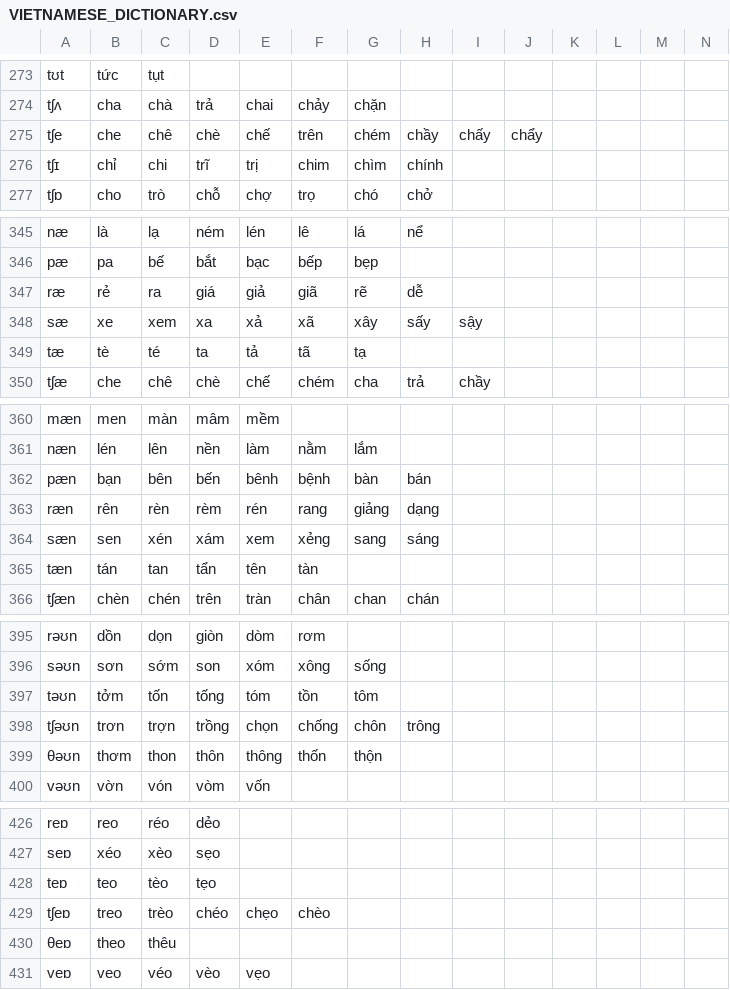
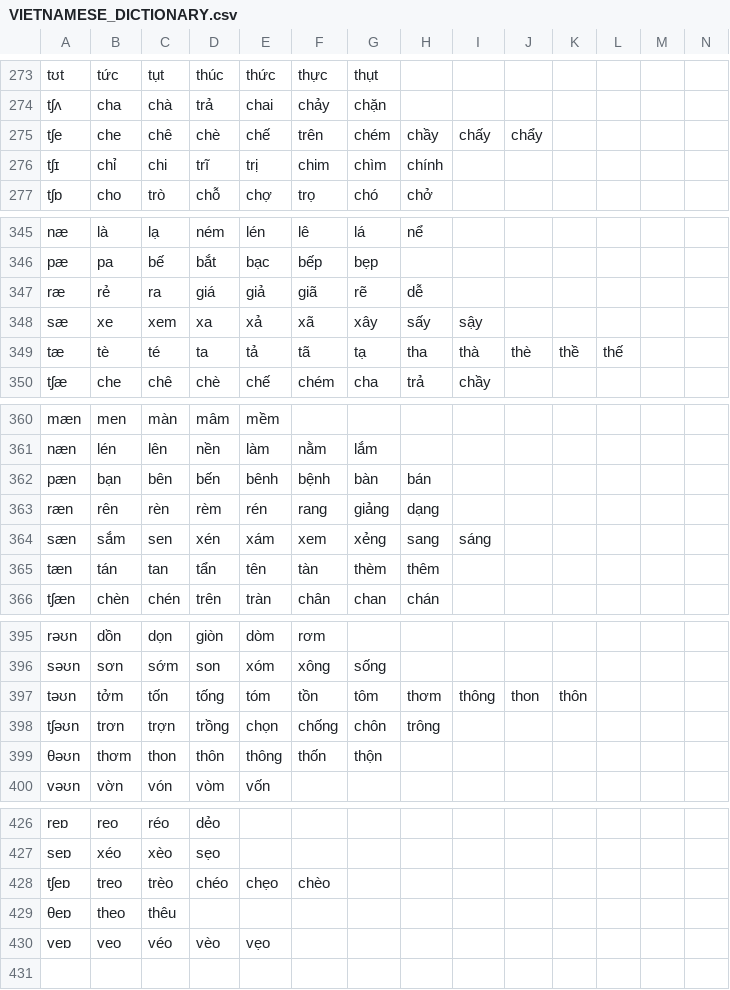
Before and after one commit to tomuhedspi/hackBKserver, a CSV file: resources/csv/VIETNAMESE_DICTIONARY.csv, drawn as a sheet; only a part is shown, gaps mark what is left out; the diff covers the shown part only; the diff names each change by its address in the sheet, - before the commit and + after, or states it on an @@ line.

```diff
--- a/resources/csv/VIETNAMESE_DICTIONARY.csv
+++ b/resources/csv/VIETNAMESE_DICTIONARY.csv
-D273: (empty)
+D273: thúc
-E273: (empty)
+E273: thức
-F273: (empty)
+F273: thực
-G273: (empty)
+G273: thụt
-H349: (empty)
+H349: tha
-I349: (empty)
+I349: thà
-J349: (empty)
+J349: thè
-K349: (empty)
+K349: thề
-L349: (empty)
+L349: thế
-B364: sen
+B364: sắm
-C364: xén
+C364: sen
-D364: xám
+D364: xén
-E364: xem
+E364: xám
-F364: xẻng
+F364: xem
-G364: sang
+G364: xẻng
-H364: sáng
+H364: sang
-I364: (empty)
+I364: sáng
-G365: (empty)
+G365: thèm
-H365: (empty)
+H365: thêm
-H397: (empty)
+H397: thơm
-I397: (empty)
+I397: thông
-J397: (empty)
+J397: thon
-K397: (empty)
+K397: thôn
-row 428: teɒ | teo | tèo | tẹo
```
Also changed, not shown: 74 edited cells elsewhere in this file, resources/csv/SINGLE_CONSONANT.csv, resources/csv/VOWEL.csv, 1 other file.
